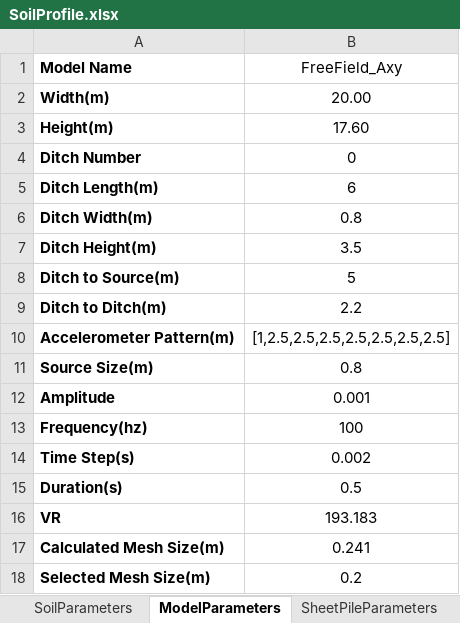
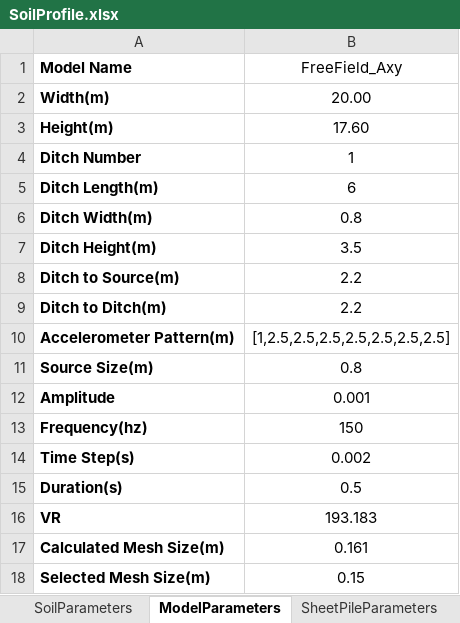
Before and after one commit to paradoks95/Tubitak, an Excel workbook: SoilProfile.xlsx, sheet ModelParameters, drawn as a sheet; values as stored, in another font and other column widths than the file's, no borders; conditional formats not drawn; the diff names each change by its address in the sheet, - before the commit and + after, or states it on an @@ line.

```diff
--- a/SoilProfile.xlsx (sheet ModelParameters)
+++ b/SoilProfile.xlsx (sheet ModelParameters)
-B4 (FreeField_Axy): 0
+B4 (FreeField_Axy): 1
-B8 (FreeField_Axy): 5
+B8 (FreeField_Axy): 2.2
-B13 (FreeField_Axy): 100
+B13 (FreeField_Axy): 150
-B17 (FreeField_Axy): 0.241
+B17 (FreeField_Axy): 0.161
-B18 (FreeField_Axy): 0.2
+B18 (FreeField_Axy): 0.15
```
Also changed, not shown: sheet SheetPileParameters, other sheet tabs, 10 other files.
